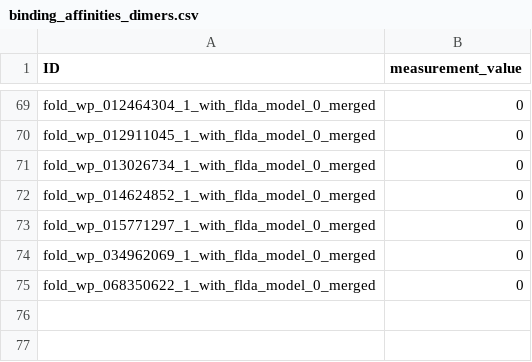
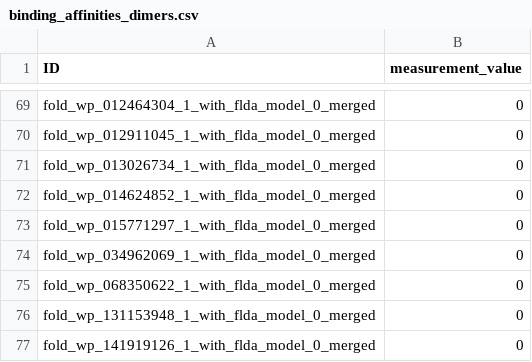
Before and after one commit to tomavuc/code-github, a CSV file: binding_affinities_dimers.csv, drawn as a sheet; only a part is shown, gaps mark what is left out.

```diff
--- a/binding_affinities_dimers.csv
+++ b/binding_affinities_dimers.csv
@@ -75 +75,3 @@ fold_wp_034962069_1_with_flda_model_0_merged,0
 fold_wp_068350622_1_with_flda_model_0_merged,0
+fold_wp_131153948_1_with_flda_model_0_merged,0
+fold_wp_141919126_1_with_flda_model_0_merged,0
```
Also changed, not shown: deeprank_features.csv, 23 other files.
